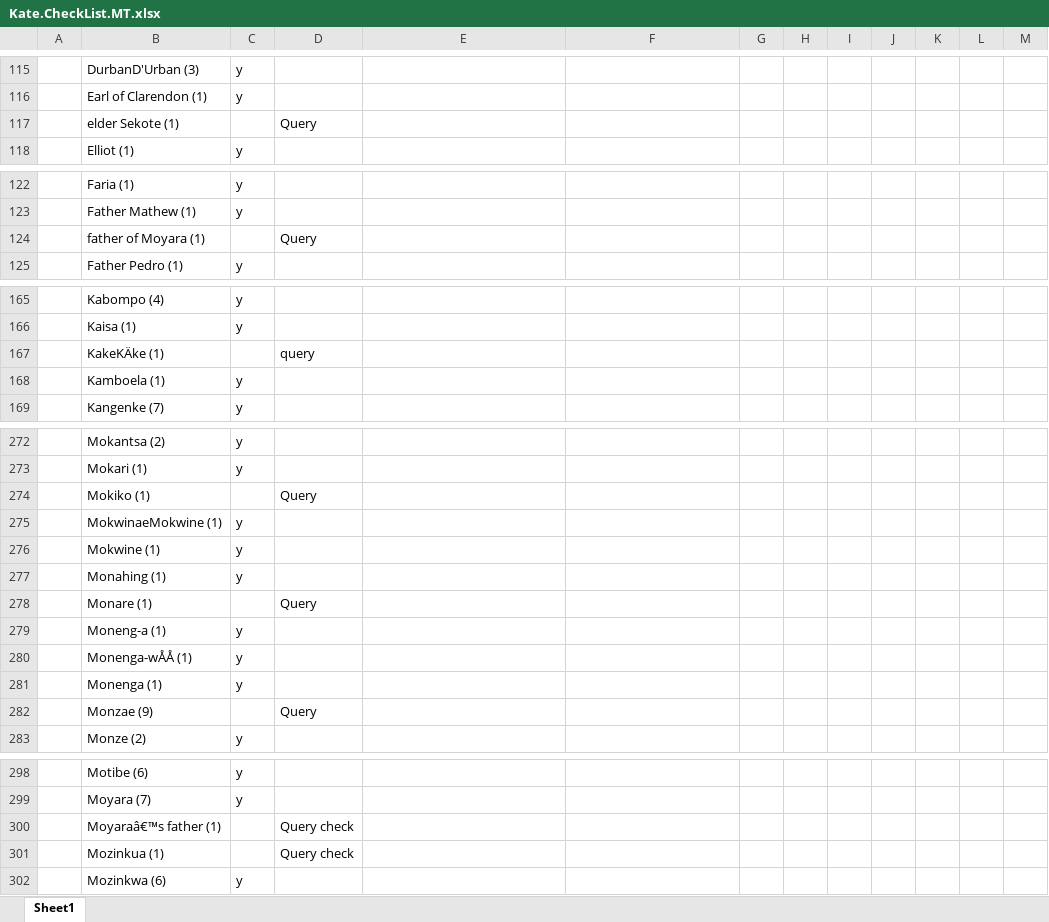
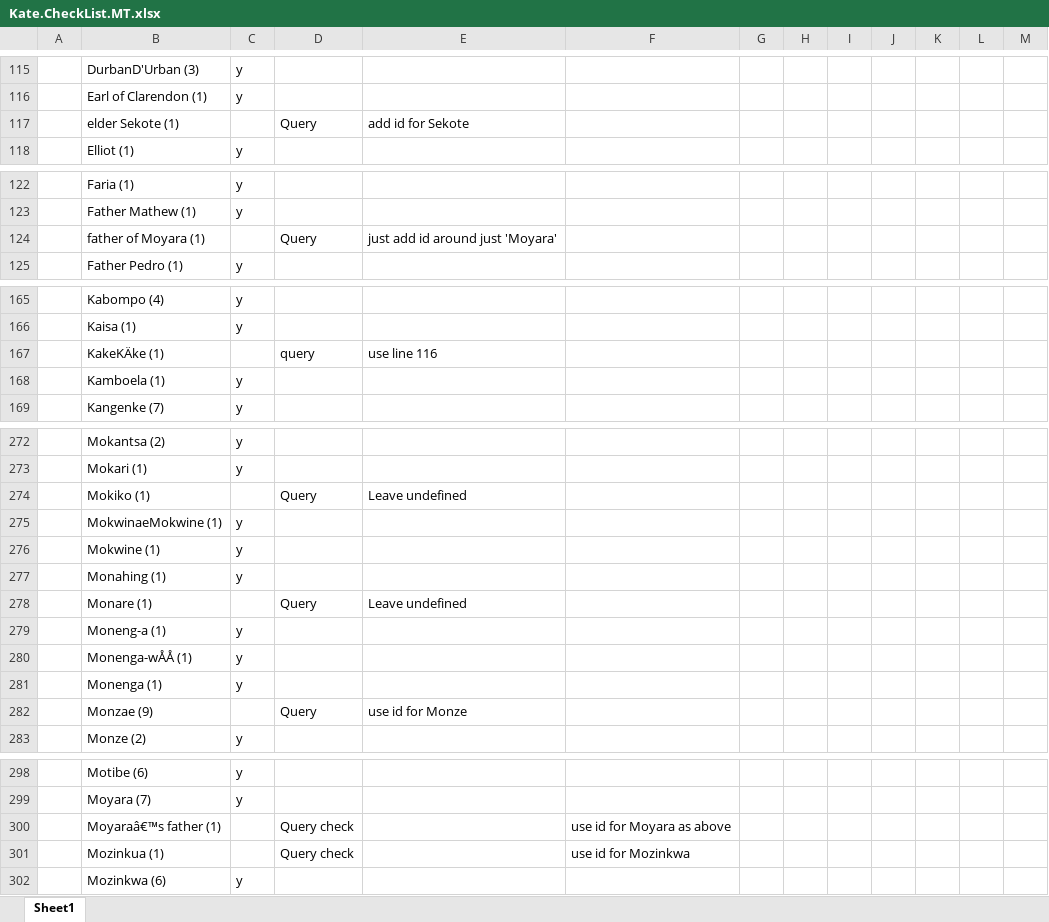
Before and after one commit to livingstoneonline/LEAP-MT, an Excel workbook: Kate.CheckList.MT.xlsx, sheet Sheet1, drawn as a sheet; only a part is shown, gaps mark what is left out; values as stored, in another font and other column widths than the file's, no borders; the diff covers the shown part only; the diff names each change by its address in the sheet, - before the commit and + after, or states it on an @@ line.

Commit message:
Justin review checklist; relocate people file

```diff
--- a/Kate.CheckList.MT.xlsx (sheet Sheet1)
+++ b/Kate.CheckList.MT.xlsx (sheet Sheet1)
-E117: (empty)
+E117: add id for Sekote
-E124: (empty)
+E124: just add id around just 'Moyara'
-E167: (empty)
+E167: use line 116
-E274: (empty)
+E274: Leave undefined
-E278: (empty)
+E278: Leave undefined
-E282: (empty)
+E282: use id for Monze
-F300: (empty)
+F300: use id for Moyara as above
-F301: (empty)
+F301: use id for Mozinkwa
```
Also changed, not shown: 5 edited cells elsewhere in this sheet, 1 other file.
